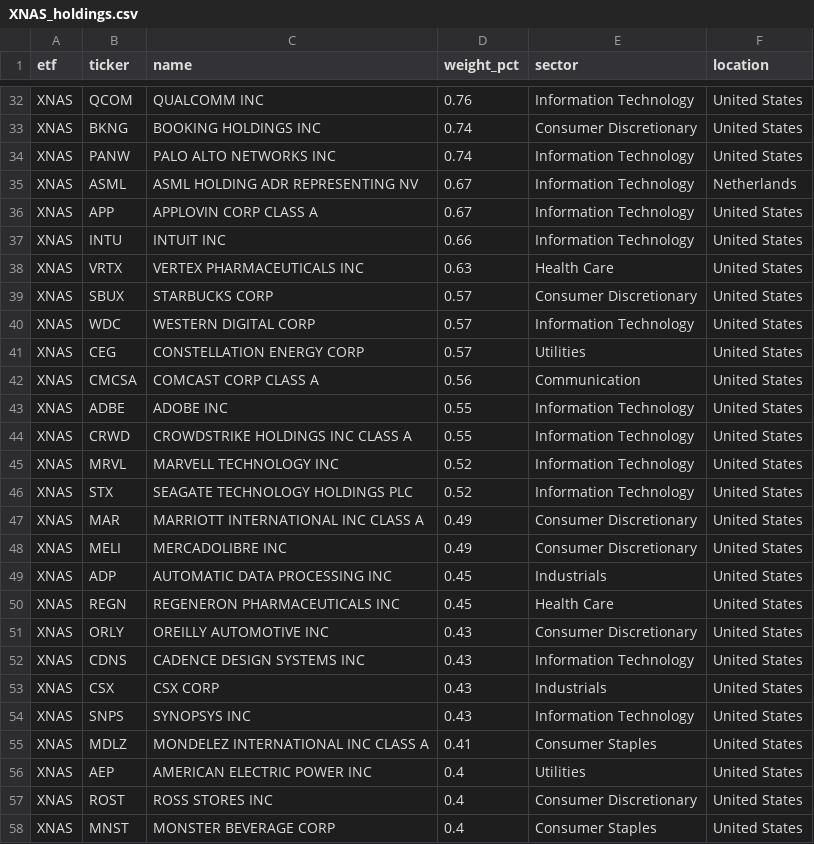
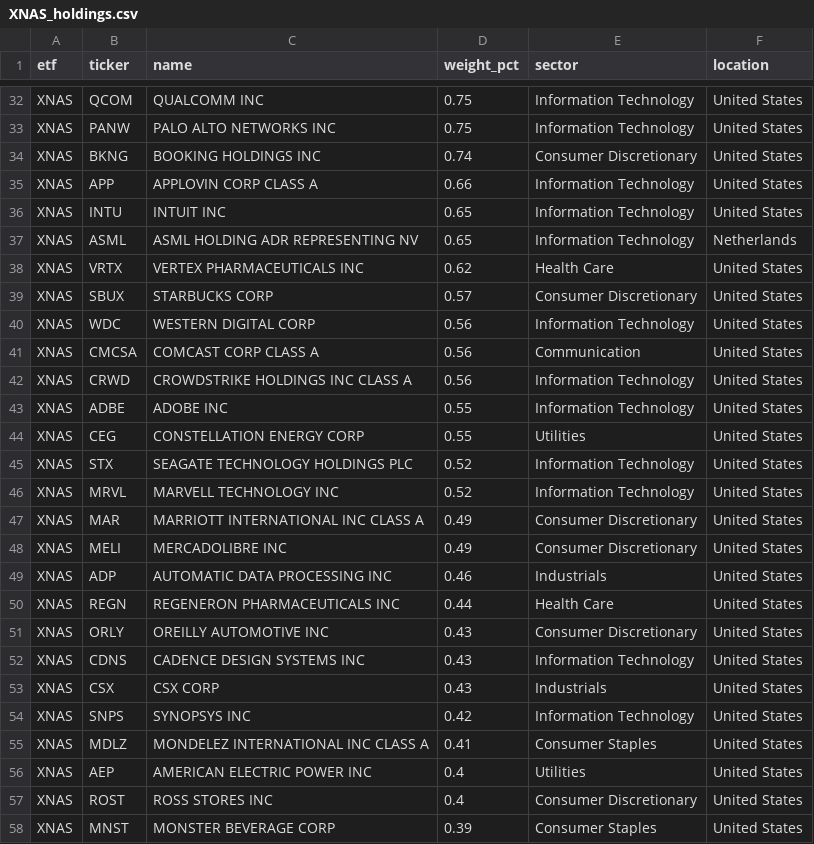
Before and after one commit to AndyOPDev/portfolio-tracker, a CSV file: data/holdings/XNAS_holdings.csv, drawn as a sheet; only a part is shown, gaps mark what is left out; removed rows and columns are numbered as before the commit, all else as after; the diff covers the shown part only; the diff names each change by its address in the sheet, - before the commit and + after, or states it on an @@ line.

```diff
--- a/data/holdings/XNAS_holdings.csv
+++ b/data/holdings/XNAS_holdings.csv
-D32 (weight_pct): 0.76
+D32 (weight_pct): 0.75
+row 33: XNAS | PANW | PALO ALTO NETWORKS INC | 0.75 | Information Technology | United States
-row 34: XNAS | PANW | PALO ALTO NETWORKS INC | 0.74 | Information Technology | United States
-row 35: XNAS | ASML | ASML HOLDING ADR REPRESENTING NV | 0.67 | Information Technology | Netherlands
-D35 (weight_pct): 0.67
+D35 (weight_pct): 0.66
-D36 (weight_pct): 0.66
+D36 (weight_pct): 0.65
+row 37: XNAS | ASML | ASML HOLDING ADR REPRESENTING NV | 0.65 | Information Technology | Netherlands
-D38 (weight_pct): 0.63
+D38 (weight_pct): 0.62
-D40 (weight_pct): 0.57
+D40 (weight_pct): 0.56
-row 41: XNAS | CEG | CONSTELLATION ENERGY CORP | 0.57 | Utilities | United States
+row 42: XNAS | CRWD | CROWDSTRIKE HOLDINGS INC CLASS A | 0.56 | Information Technology | United States
-B44 (ticker): CRWD
+B44 (ticker): CEG
-C44 (name): CROWDSTRIKE HOLDINGS INC CLASS A
+C44 (name): CONSTELLATION ENERGY CORP
-E44 (sector): Information Technology
+E44 (sector): Utilities
@@ row 46 moved to row 45: XNAS @@
-D49 (weight_pct): 0.45
+D49 (weight_pct): 0.46
-D50 (weight_pct): 0.45
+D50 (weight_pct): 0.44
-D54 (weight_pct): 0.43
+D54 (weight_pct): 0.42
-D58 (weight_pct): 0.4
+D58 (weight_pct): 0.39
```
Also changed, not shown: 6 added rows, 6 removed rows, 3 moved rows and 36 edited cells elsewhere in this file, data/holdings/EMRG_holdings.csv, data/holdings/VVSM_holdings.csv, 3 other files.
